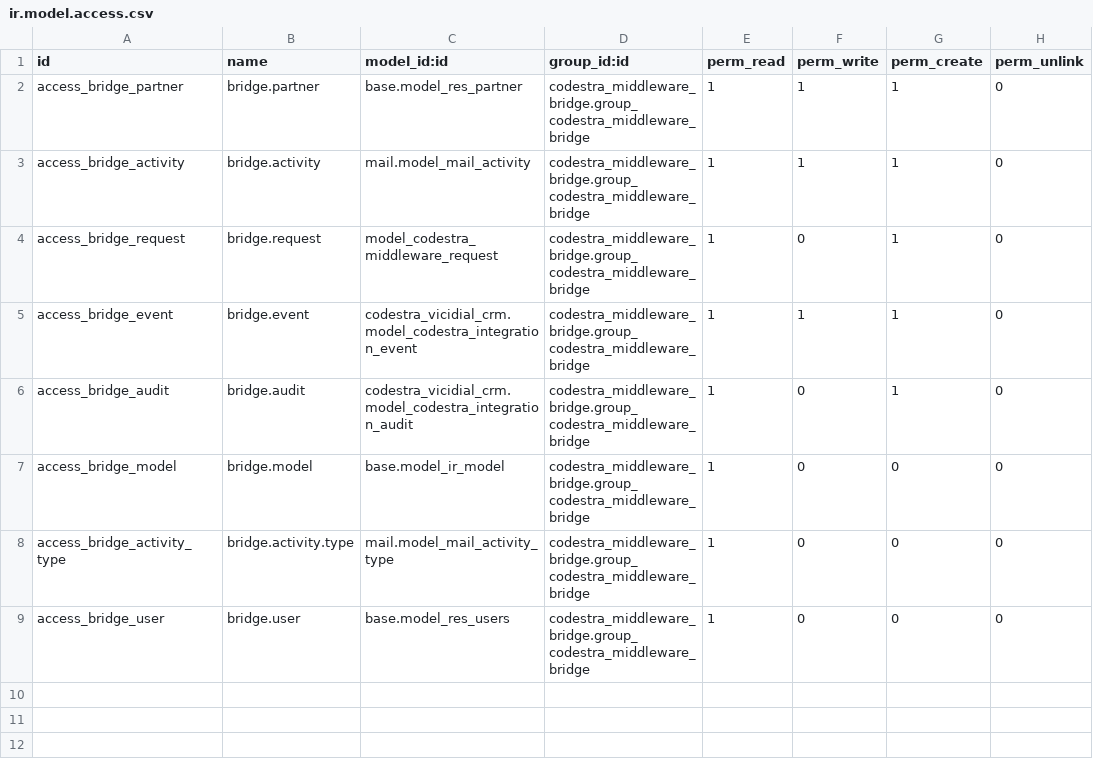
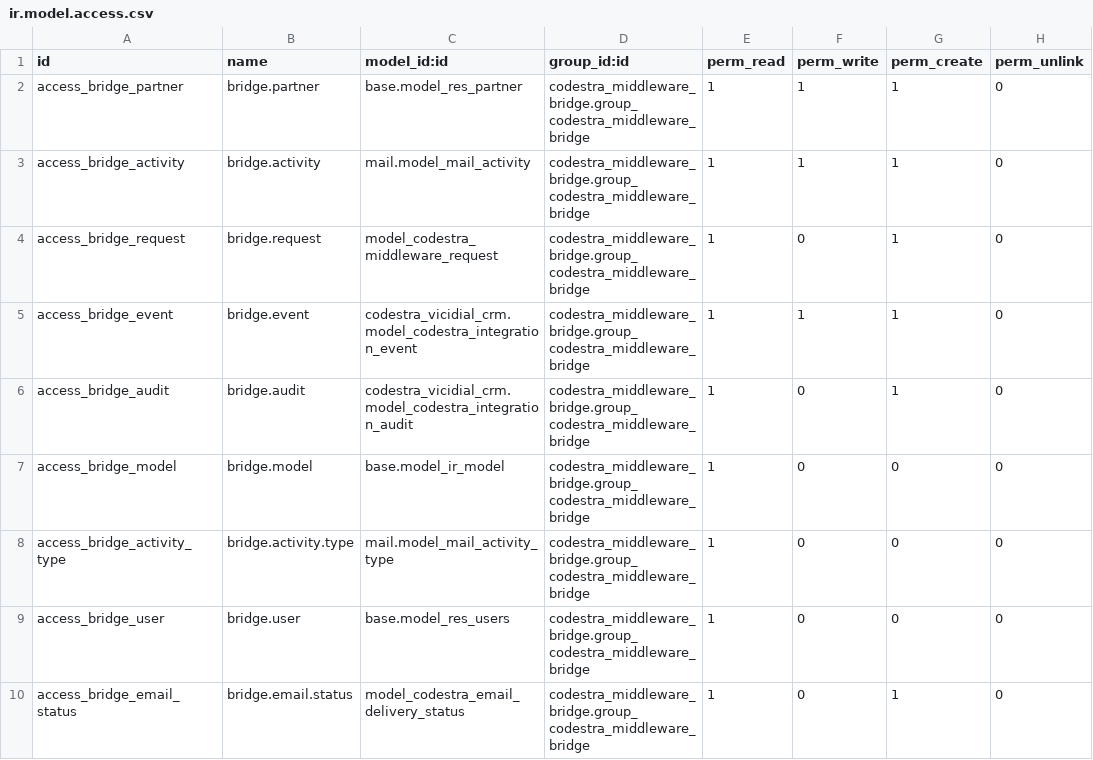
Before and after one commit to appolon1908/codestra-production-platform, a CSV file: odoo_addons/codestra_middleware_bridge/security/ir.model.access.csv, drawn as a sheet.

Commit message:
Repair Klyrow email status downstream

```diff
--- a/odoo_addons/codestra_middleware_bridge/security/ir.model.access.csv
+++ b/odoo_addons/codestra_middleware_bridge/security/ir.model.access.csv
@@ -9 +9,2 @@ access_bridge_activity_type,bridge.activity.type,mail.model_mail_activity_type,c
 access_bridge_user,bridge.user,base.model_res_users,codestra_middleware_bridge.group_codestra_middleware_bridge,1,0,0,0
+access_bridge_email_status,bridge.email.status,model_codestra_email_delivery_status,codestra_middleware_bridge.group_codestra_middleware_bridge,1,0,1,0
```
Also changed, not shown: 10 other files.
